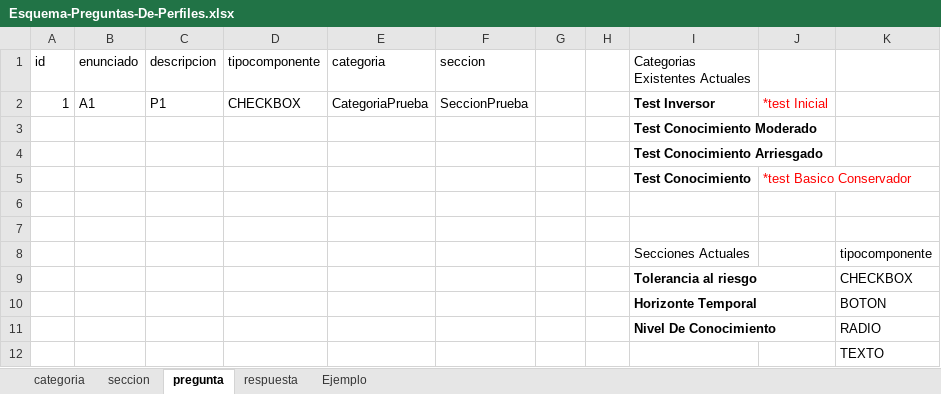
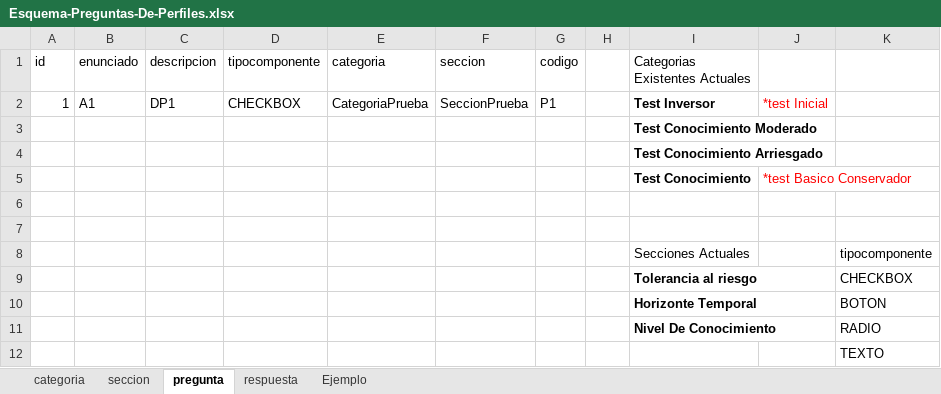
Before and after one commit to FernandoSullca/TPI-Front, an Excel workbook: src/assets/documents/Esquema-Preguntas-De-Perfiles.xlsx, sheet pregunta, drawn as a sheet; values as stored, in another font and other column widths than the file's, no borders; table styles not drawn; the diff names each change by its address in the sheet, - before the commit and + after, or states it on an @@ line.

Commit message:
adaptando excel preguntas

```diff
--- a/src/assets/documents/Esquema-Preguntas-De-Perfiles.xlsx (sheet pregunta)
+++ b/src/assets/documents/Esquema-Preguntas-De-Perfiles.xlsx (sheet pregunta)
-G1: (empty)
+G1: codigo
-C2 (descripcion): P1
+C2 (descripcion): DP1
-G2 (codigo): (empty)
+G2 (codigo): P1
```
Also changed, not shown: sheet Ejemplo, sheet respuesta, __mocks__/Preguntas Completas Por Tipo/preguntaSubjetivas.xlsx, 10 other files.
